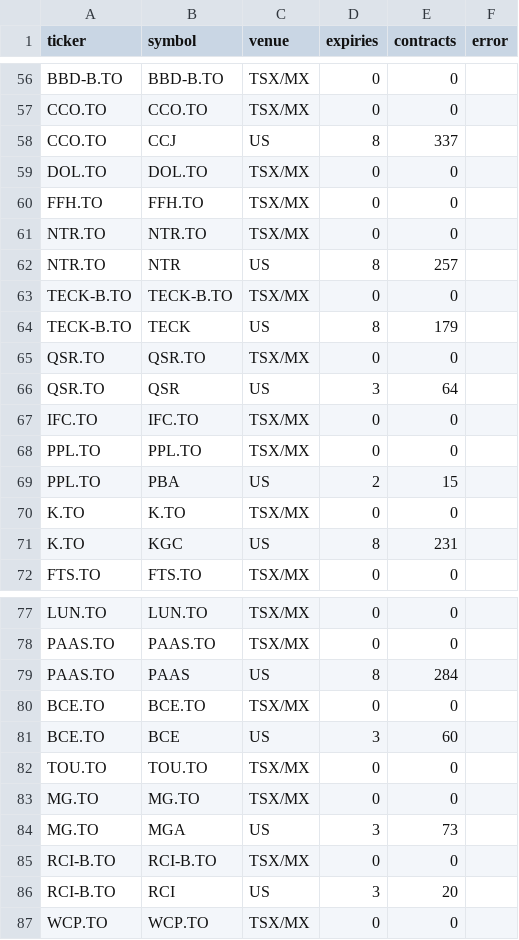
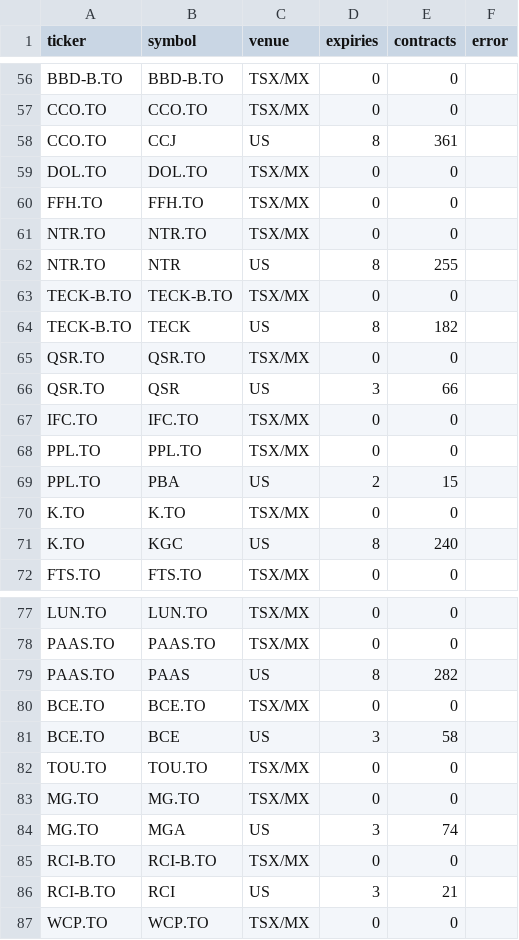
Before and after one commit to connormcginty12-alt/tsx-value-check, a CSV file: data/options_coverage.csv, drawn as a sheet; only a part is shown, gaps mark what is left out; the diff covers the shown part only.

```diff
--- a/data/options_coverage.csv
+++ b/data/options_coverage.csv
@@ -57,3 +57,3 @@ BBD-B.TO,BBD-B.TO,TSX/MX,0,0,
 CCO.TO,CCO.TO,TSX/MX,0,0,
-CCO.TO,CCJ,US,8,337,
+CCO.TO,CCJ,US,8,361,
 DOL.TO,DOL.TO,TSX/MX,0,0,
@@ -61,7 +61,7 @@ FFH.TO,FFH.TO,TSX/MX,0,0,
 NTR.TO,NTR.TO,TSX/MX,0,0,
-NTR.TO,NTR,US,8,257,
+NTR.TO,NTR,US,8,255,
 TECK-B.TO,TECK-B.TO,TSX/MX,0,0,
-TECK-B.TO,TECK,US,8,179,
+TECK-B.TO,TECK,US,8,182,
 QSR.TO,QSR.TO,TSX/MX,0,0,
-QSR.TO,QSR,US,3,64,
+QSR.TO,QSR,US,3,66,
 IFC.TO,IFC.TO,TSX/MX,0,0,
@@ -70,3 +70,3 @@ PPL.TO,PBA,US,2,15,
 K.TO,K.TO,TSX/MX,0,0,
-K.TO,KGC,US,8,231,
+K.TO,KGC,US,8,240,
 FTS.TO,FTS.TO,TSX/MX,0,0,
@@ -78,10 +78,10 @@ LUN.TO,LUN.TO,TSX/MX,0,0,
 PAAS.TO,PAAS.TO,TSX/MX,0,0,
-PAAS.TO,PAAS,US,8,284,
+PAAS.TO,PAAS,US,8,282,
 BCE.TO,BCE.TO,TSX/MX,0,0,
-BCE.TO,BCE,US,3,60,
+BCE.TO,BCE,US,3,58,
 TOU.TO,TOU.TO,TSX/MX,0,0,
 MG.TO,MG.TO,TSX/MX,0,0,
-MG.TO,MGA,US,3,73,
+MG.TO,MGA,US,3,74,
 RCI-B.TO,RCI-B.TO,TSX/MX,0,0,
-RCI-B.TO,RCI,US,3,20,
+RCI-B.TO,RCI,US,3,21,
 WCP.TO,WCP.TO,TSX/MX,0,0,
```
Also changed, not shown: 18 edited cells elsewhere in this file, 1 other file.
